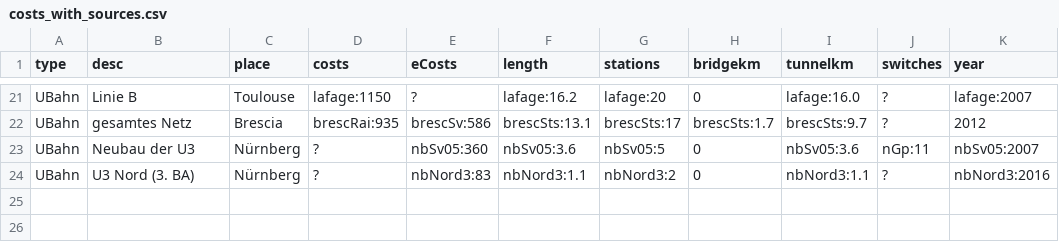
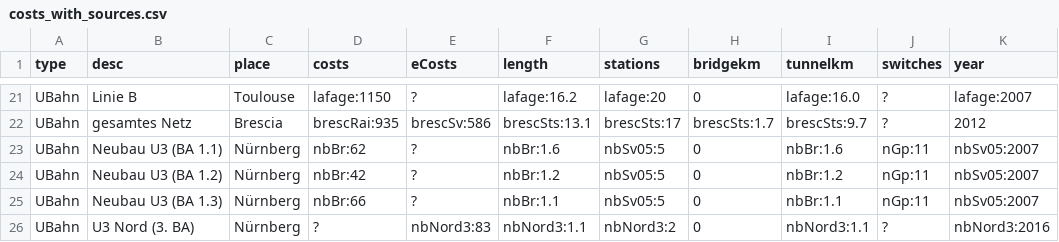
Before and after one commit to GrundlagenSchienenverkehr/paper, a CSV file: data/costs_with_sources.csv, drawn as a sheet; only a part is shown, gaps mark what is left out.

Commit message:
mehr details nürnberg

```diff
--- a/data/costs_with_sources.csv
+++ b/data/costs_with_sources.csv
@@ -22,3 +22,5 @@ UBahn,  Linie B,                   Toulouse,       lafage:1150,    ?,
 UBahn,  gesamtes Netz,             Brescia,        brescRai:935,   brescSv:586,  brescSts:13.1,  brescSts:17,    brescSts:1.7,   brescSts:9.7,   ?,                    2012
-UBahn,  Neubau der U3,             Nürnberg,       ?,              nbSv05:360,   nbSv05:3.6,     nbSv05:5,       0,              nbSv05:3.6,     nGp:11,               nbSv05:2007
+UBahn,  Neubau U3 (BA 1.1),        Nürnberg,       nbBr:62,        ?,            nbBr:1.6,       nbSv05:5,       0,              nbBr:1.6,       nGp:11,               nbSv05:2007
+UBahn,  Neubau U3 (BA 1.2),        Nürnberg,       nbBr:42,        ?,            nbBr:1.2,       nbSv05:5,       0,              nbBr:1.2,       nGp:11,               nbSv05:2007
+UBahn,  Neubau U3 (BA 1.3),        Nürnberg,       nbBr:66,        ?,            nbBr:1.1,       nbSv05:5,       0,              nbBr:1.1,       nGp:11,               nbSv05:2007
 UBahn,  U3 Nord (3. BA),           Nürnberg,       ?,              nbNord3:83,   nbNord3:1.1,    nbNord3:2,      0,              nbNord3:1.1,    ?,                    nbNord3:2016
```
Also changed, not shown: 2 other files.
